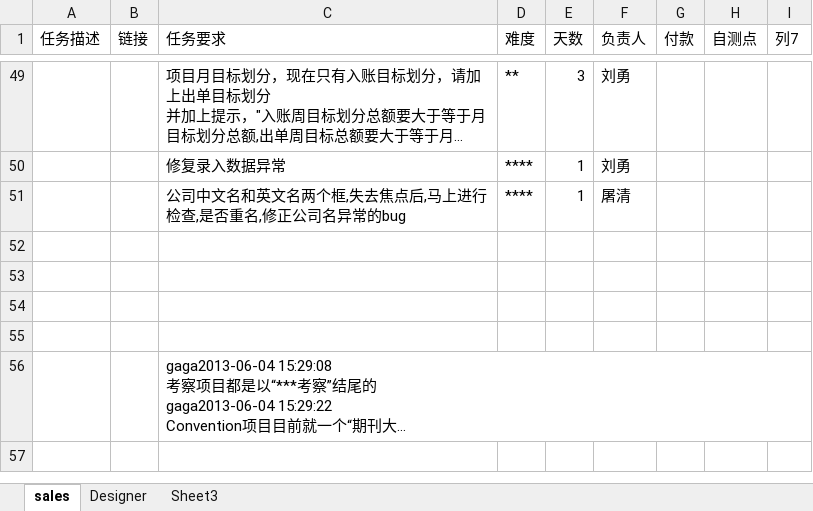
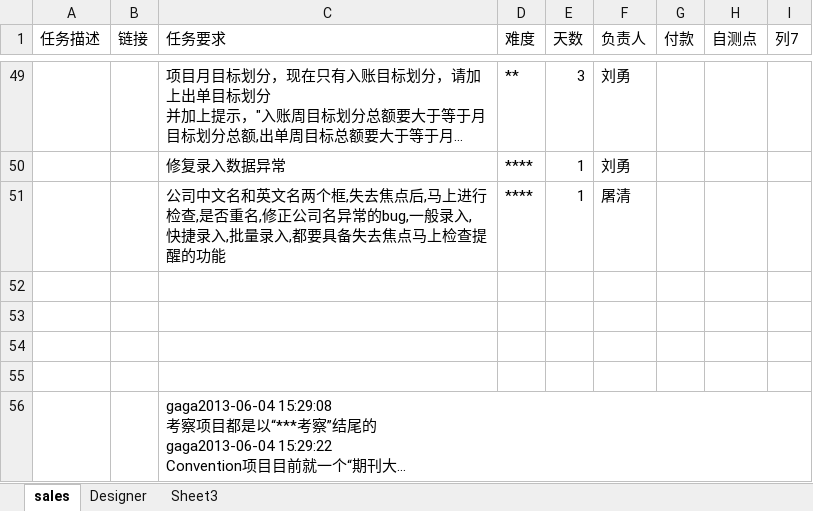
Before and after one commit to andrearustia6/cdmc-sales, an Excel workbook: Tasks/任务单.xlsx, sheet sales, drawn as a sheet; only a part is shown, gaps mark what is left out; long unchanged cells end in …; values as stored, in another font and other column widths than the file's, no borders; table styles not drawn; the diff names each change by its address in the sheet, - before the commit and + after, or states it on an @@ line.

```diff
--- a/Tasks/任务单.xlsx (sheet sales)
+++ b/Tasks/任务单.xlsx (sheet sales)
-C51 (任务要求): …名异常的bug
+C51 (任务要求): …名异常的bug,一般录入, 快捷录入,批量录入,都要具备失去焦点马上检查提醒的功能
```
